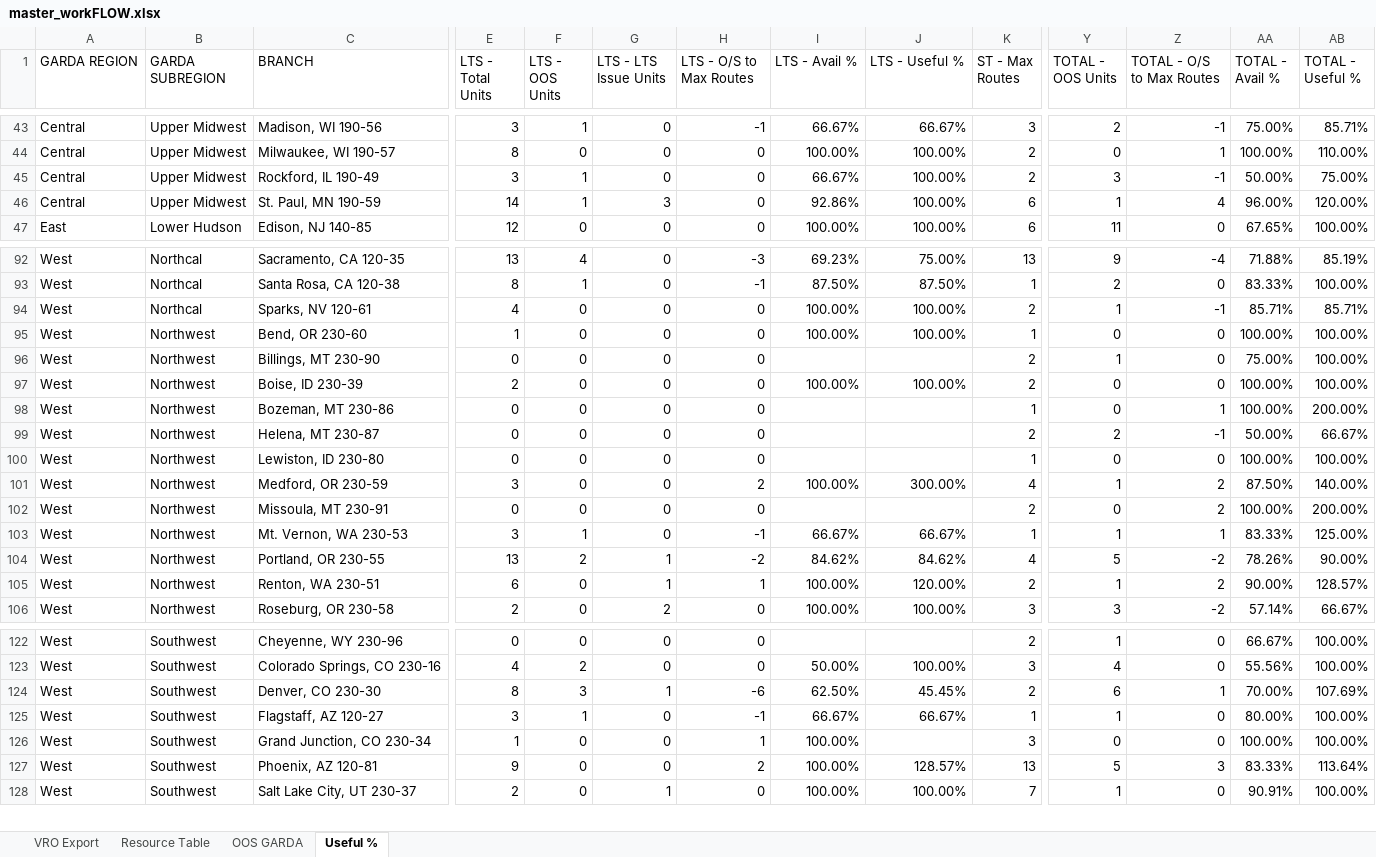
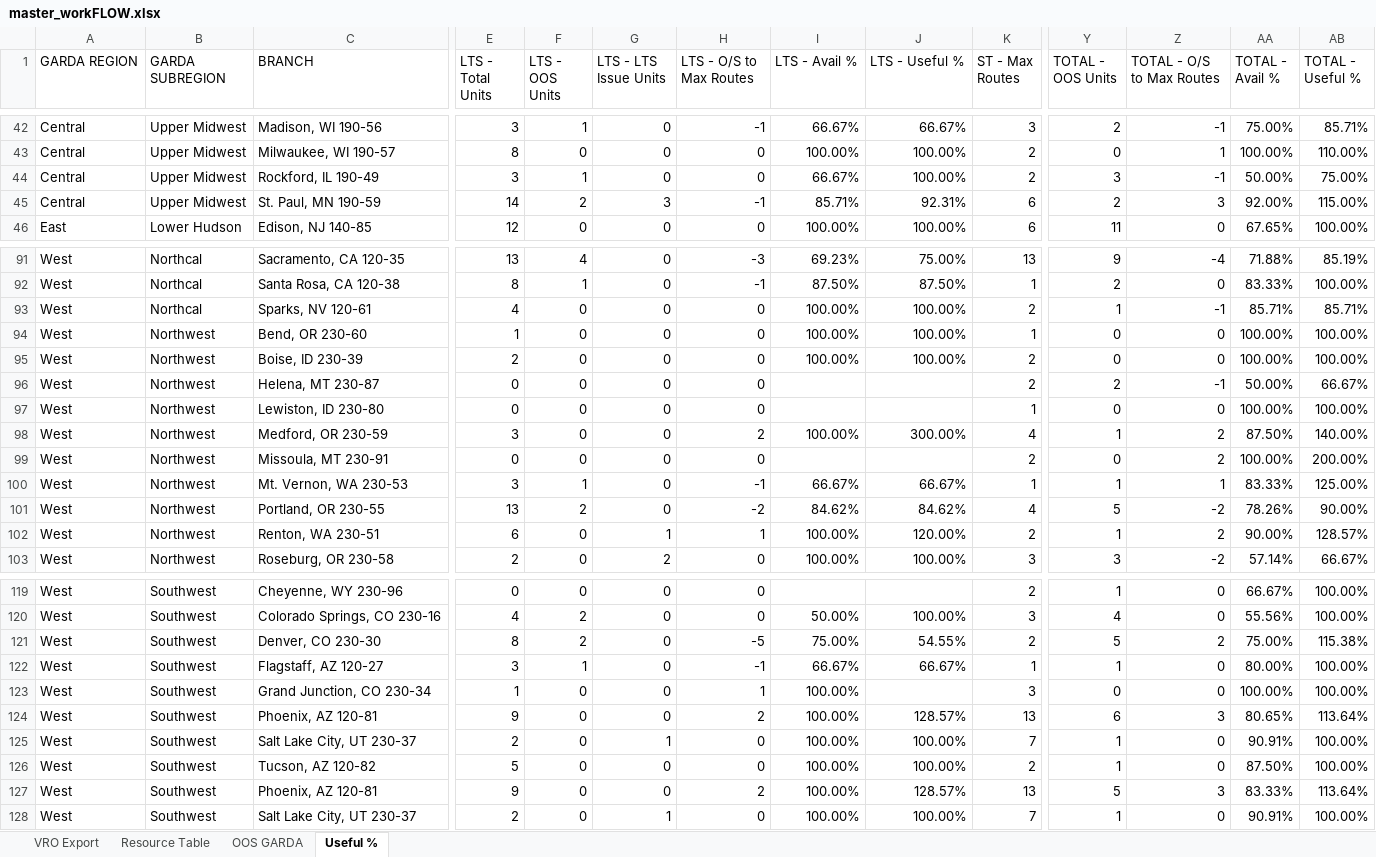
Before and after one commit to nmaysonet/workFLOW, an Excel workbook: master_workFLOW.xlsx, sheet Useful %, drawn as a sheet; only a part is shown, gaps mark what is left out; values as stored, in another font and other column widths than the file's, no borders; removed rows and columns are numbered as before the commit, all else as after; rows hold the shown columns only; the diff covers the shown part only; the diff names each change by its address in the sheet, - before the commit and + after, or states it on an @@ line.

```diff
--- a/master_workFLOW.xlsx (sheet Useful %)
+++ b/master_workFLOW.xlsx (sheet Useful %)
-F45 (LTS - OOS Units): 1
+F45 (LTS - OOS Units): 2
-H45 (LTS - O/S to Max Routes): 0
+H45 (LTS - O/S to Max Routes): -1
-I45 (LTS - Avail %): 92.86%
+I45 (LTS - Avail %): 85.71%
-J45 (LTS - Useful %): 100.00%
+J45 (LTS - Useful %): 92.31%
-Y45 (TOTAL - OOS Units): 1
+Y45 (TOTAL - OOS Units): 2
-Z45 (TOTAL - O/S to Max Routes): 4
+Z45 (TOTAL - O/S to Max Routes): 3
-AA45 (TOTAL - Avail %): 96.00%
+AA45 (TOTAL - Avail %): 92.00%
-AB45 (TOTAL - Useful %): 120.00%
+AB45 (TOTAL - Useful %): 115.00%
-row 96: West | Northwest | Billings, MT 230-90 | 0 | 0 | 0 | 0 |  |  | 2 | 1 | 0 | 75.00% | 100.00%
-row 98: West | Northwest | Bozeman, MT 230-86 | 0 | 0 | 0 | 0 |  |  | 1 | 0 | 1 | 100.00% | 200.00%
-G101 (LTS - LTS Issue Units): 1
+G101 (LTS - LTS Issue Units): 0
-F121 (LTS - OOS Units): 3
+F121 (LTS - OOS Units): 2
-G121 (LTS - LTS Issue Units): 1
+G121 (LTS - LTS Issue Units): 0
-H121 (LTS - O/S to Max Routes): -6
+H121 (LTS - O/S to Max Routes): -5
-I121 (LTS - Avail %): 62.50%
+I121 (LTS - Avail %): 75.00%
-J121 (LTS - Useful %): 45.45%
+J121 (LTS - Useful %): 54.55%
-Y121 (TOTAL - OOS Units): 6
+Y121 (TOTAL - OOS Units): 5
-Z121 (TOTAL - O/S to Max Routes): 1
+Z121 (TOTAL - O/S to Max Routes): 2
-AA121 (TOTAL - Avail %): 70.00%
+AA121 (TOTAL - Avail %): 75.00%
-AB121 (TOTAL - Useful %): 107.69%
+AB121 (TOTAL - Useful %): 115.38%
+row 124: West | Southwest | Phoenix, AZ 120-81 | 9 | 0 | 0 | 2 | 100.00% | 128.57% | 13 | 6 | 3 | 80.65% | 113.64%
+row 125: West | Southwest | Salt Lake City, UT 230-37 | 2 | 0 | 1 | 0 | 100.00% | 100.00% | 7 | 1 | 0 | 90.91% | 100.00%
+row 126: West | Southwest | Tucson, AZ 120-82 | 5 | 0 | 0 | 0 | 100.00% | 100.00% | 2 | 1 | 0 | 87.50% | 100.00%
```
Also changed, not shown: 1 added row, 2 removed rows and 170 edited cells elsewhere in this sheet, sheet VRO Export, sheet OOS GARDA, hidden cells.
